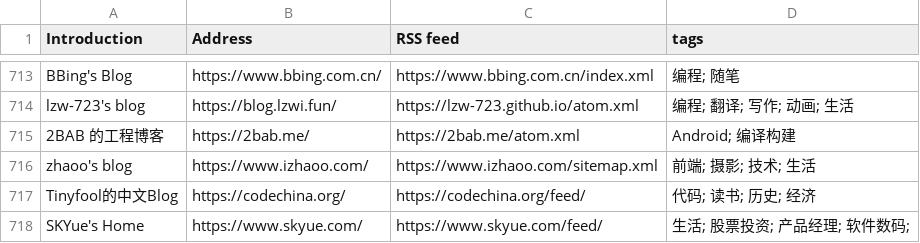
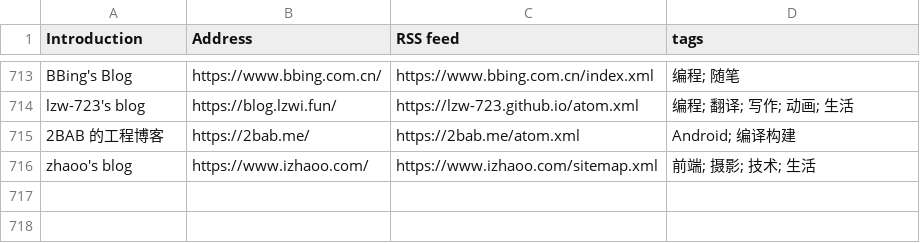
Before and after one commit to timqian/chinese-independent-blogs, a CSV file: blogs-original.csv, drawn as a sheet; only a part is shown, gaps mark what is left out.

```diff
--- a/blogs-original.csv
+++ b/blogs-original.csv
@@ -716,3 +716 @@ lzw-723's blog, https://blog.lzwi.fun/, https://lzw-723.github.io/atom.xml, 编
 zhaoo's blog, https://www.izhaoo.com/, https://www.izhaoo.com/sitemap.xml, 前端; 摄影; 技术; 生活
-Tinyfool的中文Blog, https://codechina.org/, https://codechina.org/feed/, 代码; 读书; 历史; 经济
-SKYue's Home, https://www.skyue.com/, https://www.skyue.com/feed/, 生活; 股票投资; 产品经理; 软件数码;
```
